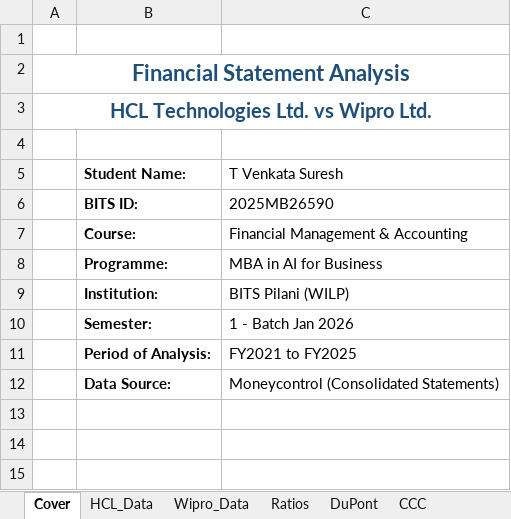
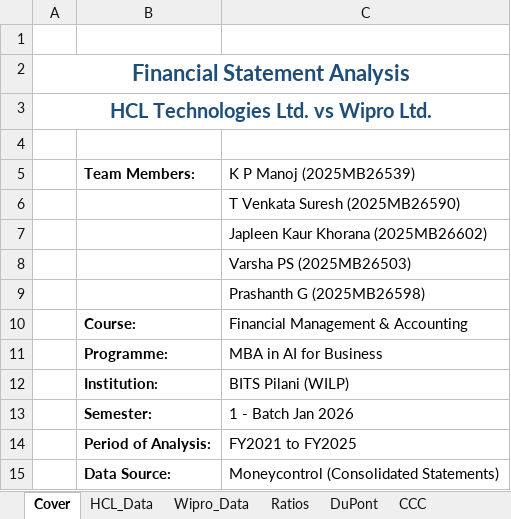
Before and after one commit to 018kpmanoj/FMA-assignment, an Excel workbook: excel_report.xlsx, sheet Cover, drawn as a sheet; values as stored, in another font and other column widths than the file's, no borders; removed rows and columns are numbered as before the commit, all else as after; the diff names each change by its address in the sheet, - before the commit and + after, or states it on an @@ line.

Commit message:
Add all team member names and IDs to excel cover, word report, and ratio proofs

```diff
--- a/excel_report.xlsx (sheet Cover)
+++ b/excel_report.xlsx (sheet Cover)
-row 5:  | Student Name: | T Venkata Suresh
-row 6:  | BITS ID: | 2025MB26590
+row 5:  | Team Members: | K P Manoj (2025MB26539)
+row 6:  |  | T Venkata Suresh (2025MB26590)
+row 7:  |  | Japleen Kaur Khorana (2025MB26602)
+row 8:  |  | Varsha PS (2025MB26503)
+row 9:  |  | Prashanth G (2025MB26598)
```
Also changed, not shown: sheet Wipro_Data, sheet Ratios, sheet CCC, sheet HCL_Data, formulas that keep their value, 3 other files.
